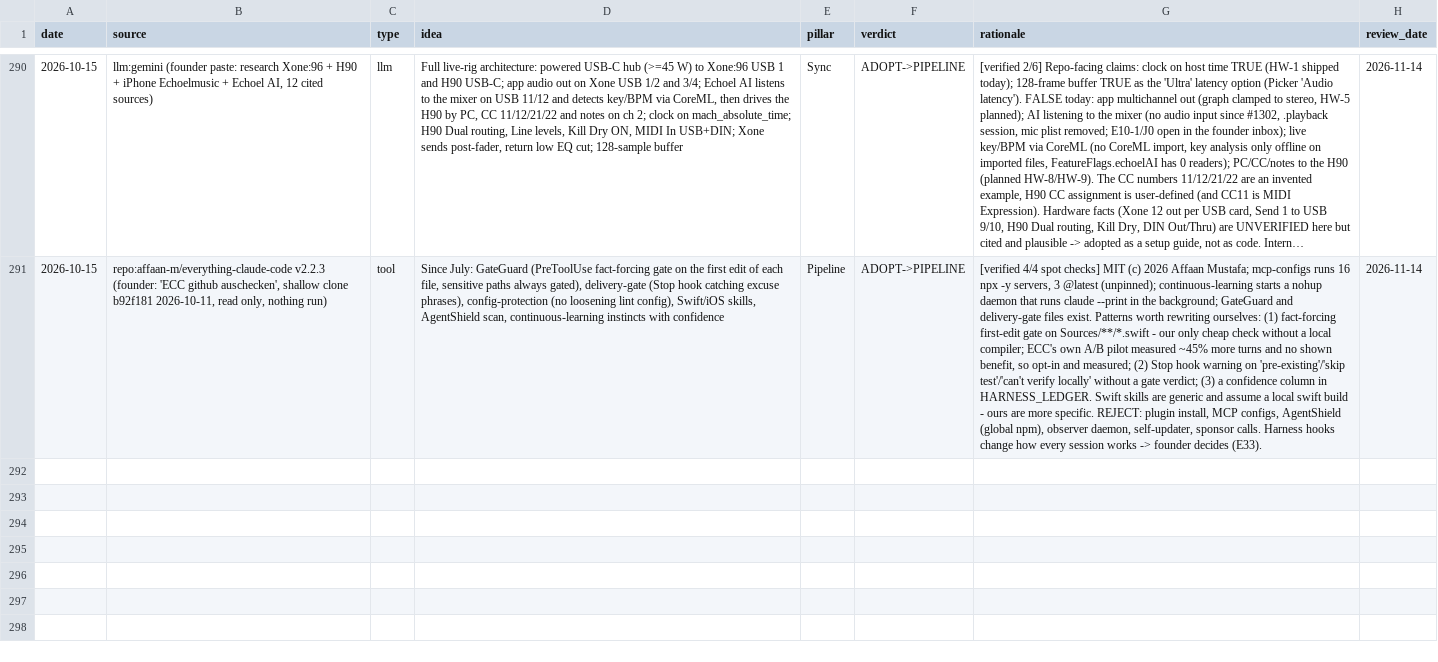
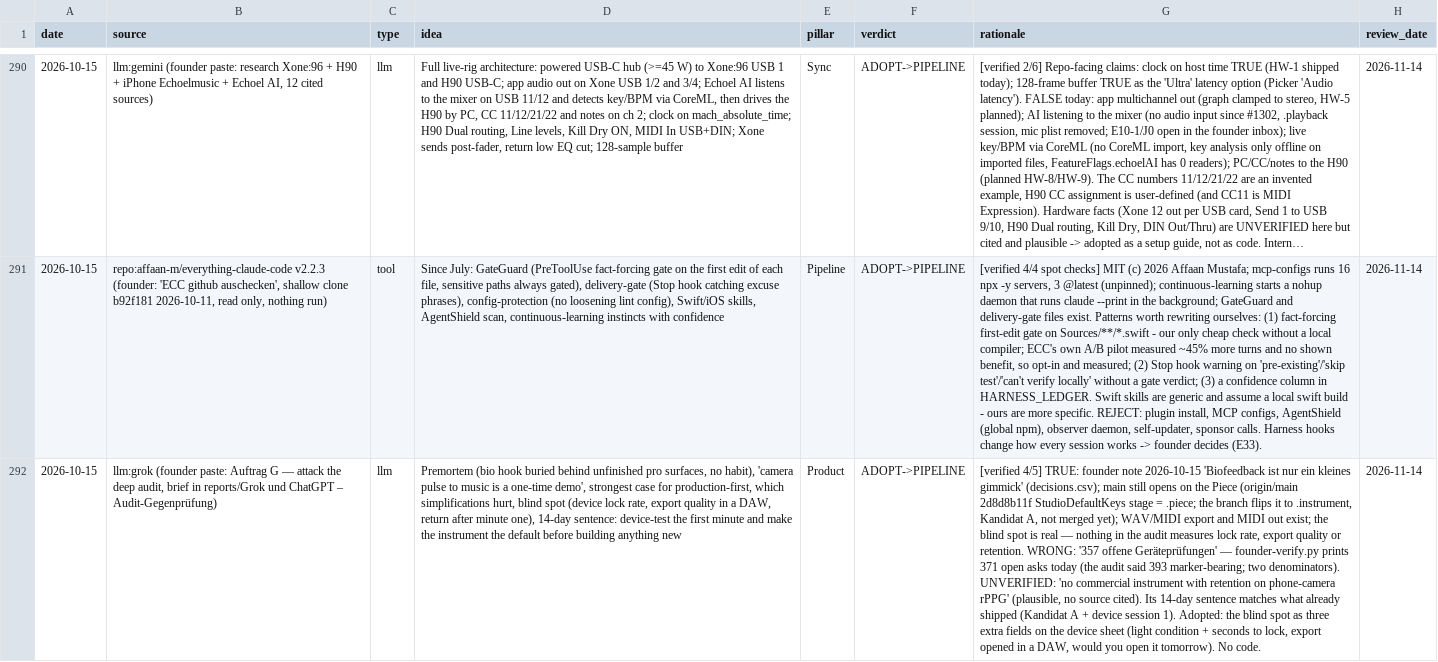
Before and after one commit to vibrationalforce/Echoelmusic, a CSV file: inspiration.csv, drawn as a sheet; only a part is shown, gaps mark what is left out; long unchanged cells end in …; the diff names each change by its address in the sheet, - before the commit and + after, or states it on an @@ line.

```diff
--- a/inspiration.csv
+++ b/inspiration.csv
+row 292: 2026-10-15 | llm:grok (founder paste: Auftrag G — attack the deep audit, brief in reports/Grok und ChatGPT – Audit-Gegenprüfung) | llm | Premortem (bio hook buried behind unfinished pro surfaces, no habit), 'camera pulse to music is a one-time demo', strongest case for production-first, which simplifications hurt, blind spot (device lock rate, export quality in a DAW, return after minute one), 14-day sentence: device-test the first minute and make the instrument the default before building anything new | Product | ADOPT->PIPELINE | [verified 4/5] TRUE: founder note 2026-10-15 'Biofeedback ist nur ein kleines gimmick' (decisions.csv); main still opens on the Piece (origin/main 2d8d8b11f StudioDefaultKeys stage = .piece; the branch flips it to .instrument, Kandidat A, not merged yet); WAV/MIDI export and MIDI out exist; the blind spot is real — nothing in the audit measures lock rate, export quality or retention. WRONG: '357 offene Geräteprüfungen' — founder-verify.py prints 371 open asks today (the audit said 393 marker-bearing; two denominators). UNVERIFIED: 'no commercial instrument with retention on phone-camera rPPG' (plausible, no source cited). Its 14-day sentence matches what already shipped (Kandidat A + device session 1). Adopted: the blind spot as three extra fields on the device sheet (light condition + seconds to lock, export opened in a DAW, would you open it tomorrow). No code. | 2026-11-14
```
Also changed, not shown: 2 other files.
